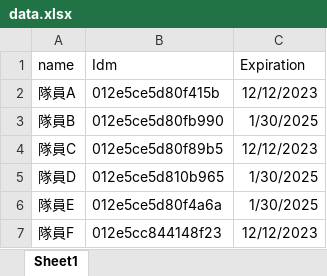
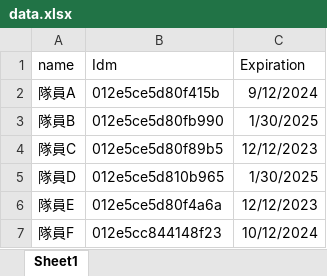
Before and after one commit to mashi727/attendance_and_absence, an Excel workbook: parts/data.xlsx, sheet Sheet1, drawn as a sheet; values as stored, in another font and other column widths than the file's, no borders; the diff names each change by its address in the sheet, - before the commit and + after, or states it on an @@ line.

Commit message:
update Excel

```diff
--- a/parts/data.xlsx (sheet Sheet1)
+++ b/parts/data.xlsx (sheet Sheet1)
-C2 (Expiration): 12/12/2023
+C2 (Expiration): 9/12/2024
-C6 (Expiration): 1/30/2025
+C6 (Expiration): 12/12/2023
-C7 (Expiration): 12/12/2023
+C7 (Expiration): 10/12/2024
```
